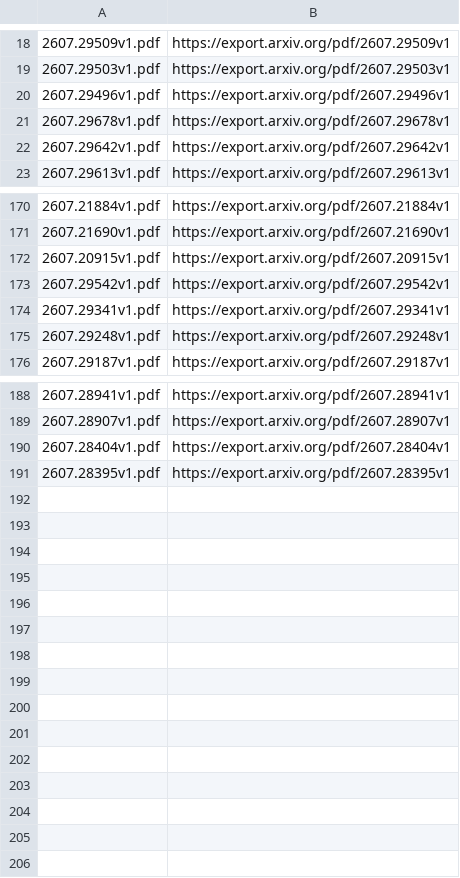
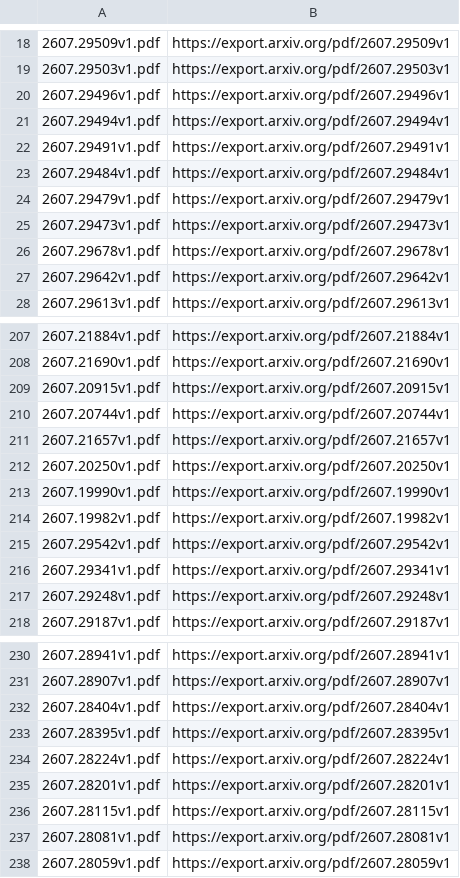
Before and after one commit to LPSlv/doc-extract, a TSV file: eval/manifests/arxiv.urls.tsv, drawn as a sheet; only a part is shown, gaps mark what is left out; the diff covers the shown part only.

Commit message:
Benchmark suite: 12 corpora, 2,342 files, 20,375 pages
Twelve deliberately different corpora with fetch scripts and sha256
manifests so results pin to exact inputs: electronics datasheets (204),
arXiv (238), PMC (220), US bills (230), and six olmOCR-bench page classes
(arxiv_math 522, headers_footers 266, multi_column 231, tables 188,
scans 134, long_tiny_text 62).

Headline: 2.4x cheaper than reading every page (48.9M -> 20.1M tokens),
one vision call per three pages instead of one per page.

The scale is what made this worth doing - the thresholds were fitted on a
handful of documents, and 20,000 pages found two failures the small set
could not:

  - 227 false positives on US bills (GPO seal), fixed by cross-document
    furniture detection after three geometric measures were tried and
    rejected with numbers.
  - 99 files where the routed set cost MORE than reading every page,
    long_tiny_text +61% as a class, fixed by the cost guard.

README rewritten around relative numbers rather than six-digit token
counts, per-corpus multipliers sorted best to worst, and the one class
where this still loses (long_tiny_text, 0.9x) left in the table rather
than dropped.

```diff
--- a/eval/manifests/arxiv.urls.tsv
+++ b/eval/manifests/arxiv.urls.tsv
@@ -20,2 +20,7 @@
 2607.29496v1.pdf	https://export.arxiv.org/pdf/2607.29496v1
+2607.29494v1.pdf	https://export.arxiv.org/pdf/2607.29494v1
+2607.29491v1.pdf	https://export.arxiv.org/pdf/2607.29491v1
+2607.29484v1.pdf	https://export.arxiv.org/pdf/2607.29484v1
+2607.29479v1.pdf	https://export.arxiv.org/pdf/2607.29479v1
+2607.29473v1.pdf	https://export.arxiv.org/pdf/2607.29473v1
 2607.29678v1.pdf	https://export.arxiv.org/pdf/2607.29678v1
@@ -172,2 +209,7 @@
 2607.20915v1.pdf	https://export.arxiv.org/pdf/2607.20915v1
+2607.20744v1.pdf	https://export.arxiv.org/pdf/2607.20744v1
+2607.21657v1.pdf	https://export.arxiv.org/pdf/2607.21657v1
+2607.20250v1.pdf	https://export.arxiv.org/pdf/2607.20250v1
+2607.19990v1.pdf	https://export.arxiv.org/pdf/2607.19990v1
+2607.19982v1.pdf	https://export.arxiv.org/pdf/2607.19982v1
 2607.29542v1.pdf	https://export.arxiv.org/pdf/2607.29542v1
@@ -191 +233,6 @@
 2607.28395v1.pdf	https://export.arxiv.org/pdf/2607.28395v1
+2607.28224v1.pdf	https://export.arxiv.org/pdf/2607.28224v1
+2607.28201v1.pdf	https://export.arxiv.org/pdf/2607.28201v1
+2607.28115v1.pdf	https://export.arxiv.org/pdf/2607.28115v1
+2607.28081v1.pdf	https://export.arxiv.org/pdf/2607.28081v1
+2607.28059v1.pdf	https://export.arxiv.org/pdf/2607.28059v1
```
Also changed, not shown: 33 added rows elsewhere in this file, 15 other files.
